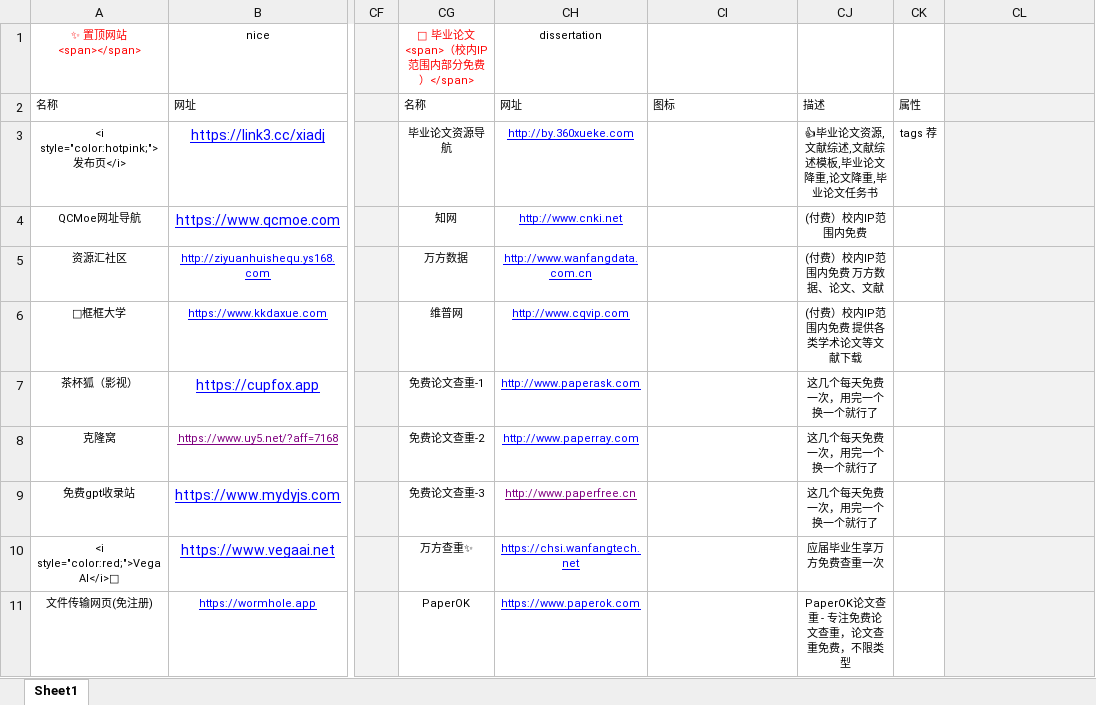
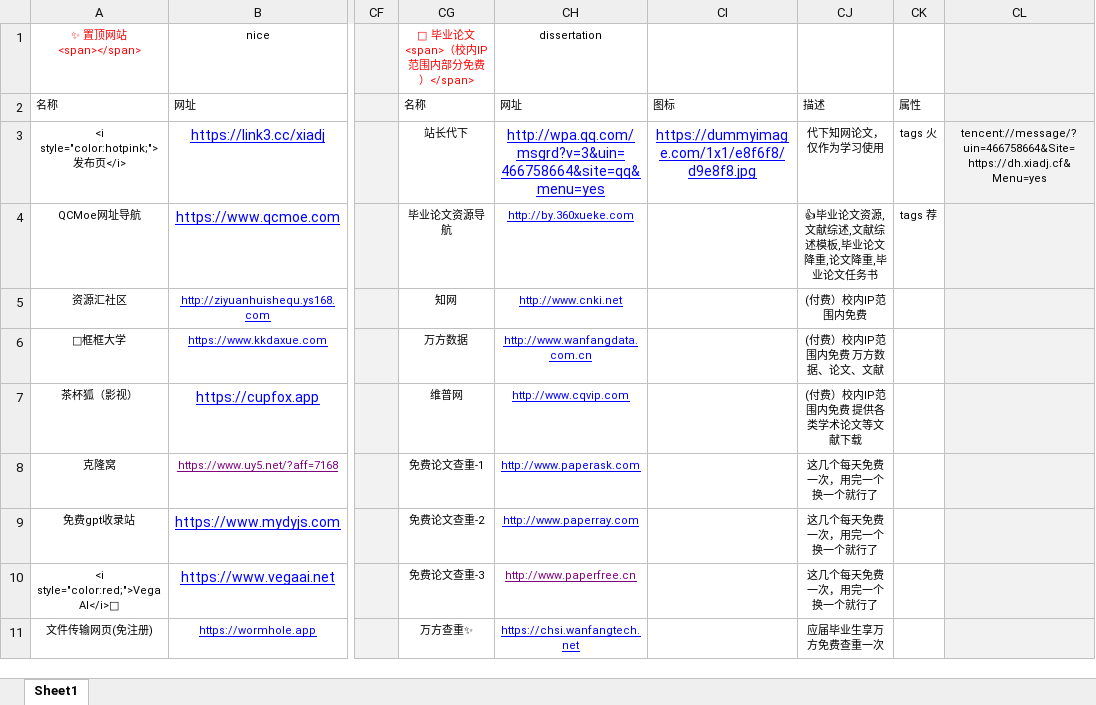
Before and after one commit to xiaolongmr/xiaolongmr.github.io, an Excel workbook: a.xlsx, sheet Sheet1, drawn as a sheet; only a part is shown, gaps mark what is left out; values as stored, in another font and other column widths than the file's, no borders; the diff covers the shown part only; the diff names each change by its address in the sheet, - before the commit and + after, or states it on an @@ line.

Commit message:
Add files via upload

```diff
--- a/a.xlsx (sheet Sheet1)
+++ b/a.xlsx (sheet Sheet1)
-CG3: 毕业论文资源导航
+CG3: 站长代下
-CH3: http://by.360xueke.com
+CH3: http://wpa.qq.com/msgrd?v=3&uin=466758664&site=qq&menu=yes
@@ CH3 text size: larger @@
-CI3: (empty)
+CI3: https://dummyimage.com/1x1/e8f6f8/d9e8f8.jpg
-CJ3: 👍毕业论文资源,文献综述,文献综述模板,毕业论文降重,论文降重,毕业论文任务书
+CJ3: 代下知网论文，仅作为学习使用
-CK3: tags 荐
+CK3: tags 火
-CL3: (empty)
+CL3: tencent://message/?uin=466758664&Site= https://dh.xiadj.cf&Menu=yes
-CG4: 知网
+CG4: 毕业论文资源导航
-CH4: http://www.cnki.net
+CH4: http://by.360xueke.com
-CJ4: (付费）校内IP范围内免费
+CJ4: 👍毕业论文资源,文献综述,文献综述模板,毕业论文降重,论文降重,毕业论文任务书
-CK4: (empty)
+CK4: tags 荐
-CG5: 万方数据
+CG5: 知网
-CH5: http://www.wanfangdata.com.cn
+CH5: http://www.cnki.net
-CJ5: (付费）校内IP范围内免费 万方数据、论文、文献
+CJ5: (付费）校内IP范围内免费
-CG6: 维普网
+CG6: 万方数据
-CH6: http://www.cqvip.com
+CH6: http://www.wanfangdata.com.cn
-CJ6: (付费）校内IP范围内免费 提供各类学术论文等文献下载
+CJ6: (付费）校内IP范围内免费 万方数据、论文、文献
-CG7: 免费论文查重-1
+CG7: 维普网
-CH7: http://www.paperask.com
+CH7: http://www.cqvip.com
-CJ7: 这几个每天免费一次，用完一个换一个就行了
+CJ7: (付费）校内IP范围内免费 提供各类学术论文等文献下载
-CG8: 免费论文查重-2
+CG8: 免费论文查重-1
-CH8: http://www.paperray.com
+CH8: http://www.paperask.com
-CG9: 免费论文查重-3
+CG9: 免费论文查重-2
-CH9: http://www.paperfree.cn
+CH9: http://www.paperray.com
-CH9 text colour: #800080
+CH9 text colour: #0000FF
-CG10: 万方查重✨
+CG10: 免费论文查重-3
-CH10: https://chsi.wanfangtech.net
+CH10: http://www.paperfree.cn
-CH10 text colour: #0000FF
+CH10 text colour: #800080
-CJ10: 应届毕业生享万方免费查重一次
+CJ10: 这几个每天免费一次，用完一个换一个就行了
-CG11: PaperOK
+CG11: 万方查重✨
-CH11: https://www.paperok.com
+CH11: https://chsi.wanfangtech.net
-CJ11: PaperOK论文查重 - 专注免费论文查重，论文查重免费，不限类型
+CJ11: 应届毕业生享万方免费查重一次
```
Also changed, not shown: 6 edited cells elsewhere in this sheet.
